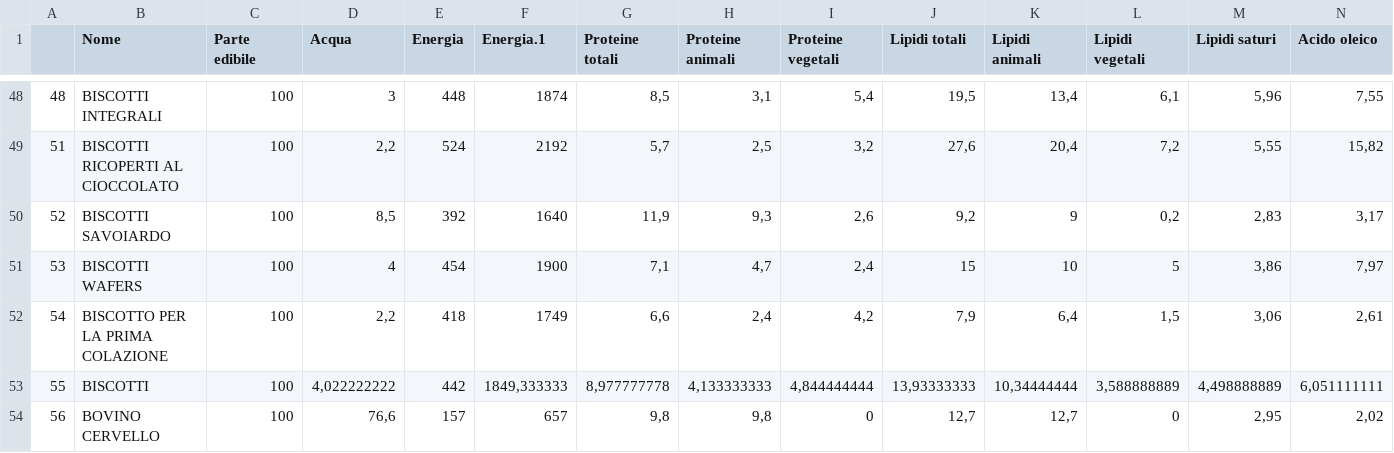
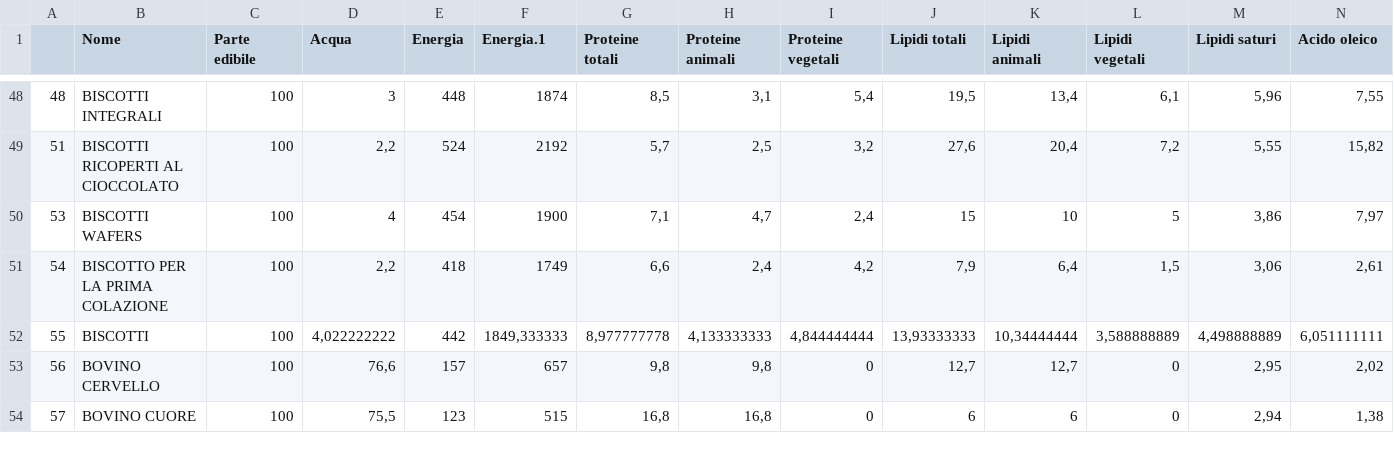
Before and after one commit to Niccolo-Rocchi/Data_Science_data, a CSV file: tabella.csv, drawn as a sheet; only a part is shown, gaps mark what is left out; the shorter side is filled out with more unchanged rows; rows hold the shown columns only; the diff names each change by its address in the sheet, - before the commit and + after, or states it on an @@ line.

Commit message:
Update tabella.csv

```diff
--- a/tabella.csv
+++ b/tabella.csv
-row 50: 52 | BISCOTTI SAVOIARDO | 100 | 8,5 | 392 | 1640 | 11,9 | 9,3 | 2,6 | 9,2 | 9 | 0,2 | 2,83 | 3,17
```
